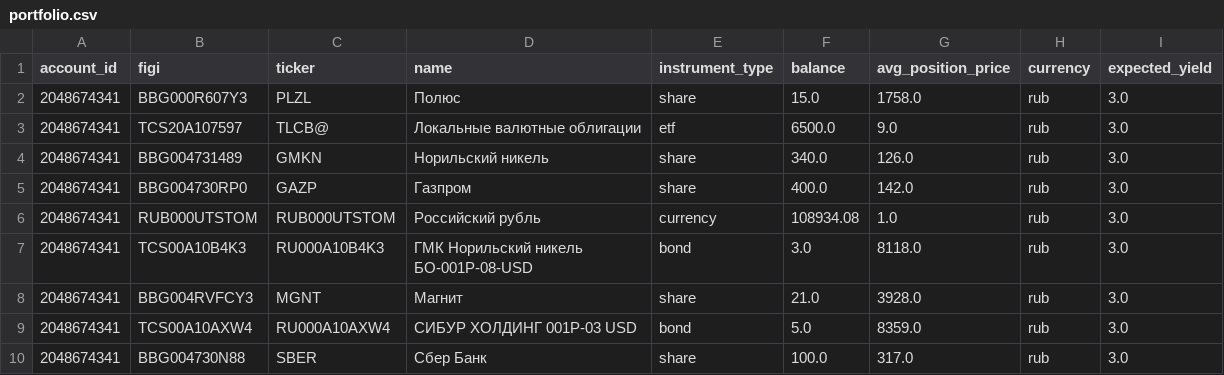
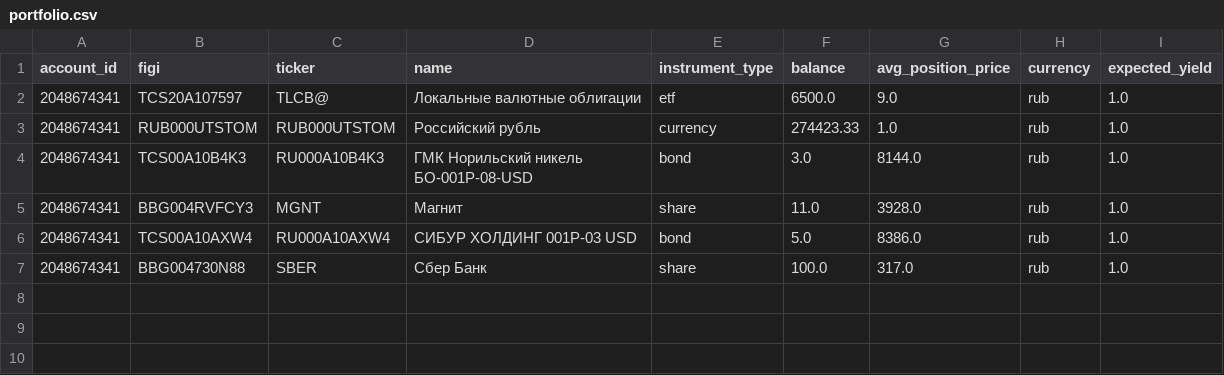
Before and after one commit to BadeevIlya/buffer_repos, a CSV file: portfolio.csv, drawn as a sheet.

```diff
--- a/portfolio.csv
+++ b/portfolio.csv
@@ -1,10 +1,7 @@
 account_id,figi,ticker,name,instrument_type,balance,avg_position_price,currency,expected_yield
-2048674341,BBG000R607Y3,PLZL,Полюс,share,15.0,1758.0,rub,3.0
-2048674341,TCS20A107597,TLCB@,Локальные валютные облигации,etf,6500.0,9.0,rub,3.0
-2048674341,BBG004731489,GMKN,Норильский никель,share,340.0,126.0,rub,3.0
-2048674341,BBG004730RP0,GAZP,Газпром,share,400.0,142.0,rub,3.0
-2048674341,RUB000UTSTOM,RUB000UTSTOM,Российский рубль,currency,108934.08,1.0,rub,3.0
-2048674341,TCS00A10B4K3,RU000A10B4K3,ГМК Норильский никель БО-001Р-08-USD,bond,3.0,8118.0,rub,3.0
-2048674341,BBG004RVFCY3,MGNT,Магнит,share,21.0,3928.0,rub,3.0
-2048674341,TCS00A10AXW4,RU000A10AXW4,СИБУР ХОЛДИНГ 001Р-03 USD,bond,5.0,8359.0,rub,3.0
-2048674341,BBG004730N88,SBER,Сбер Банк,share,100.0,317.0,rub,3.0
+2048674341,TCS20A107597,TLCB@,Локальные валютные облигации,etf,6500.0,9.0,rub,1.0
+2048674341,RUB000UTSTOM,RUB000UTSTOM,Российский рубль,currency,274423.33,1.0,rub,1.0
+2048674341,TCS00A10B4K3,RU000A10B4K3,ГМК Норильский никель БО-001Р-08-USD,bond,3.0,8144.0,rub,1.0
+2048674341,BBG004RVFCY3,MGNT,Магнит,share,11.0,3928.0,rub,1.0
+2048674341,TCS00A10AXW4,RU000A10AXW4,СИБУР ХОЛДИНГ 001Р-03 USD,bond,5.0,8386.0,rub,1.0
+2048674341,BBG004730N88,SBER,Сбер Банк,share,100.0,317.0,rub,1.0
```
Also changed, not shown: operations.csv.
